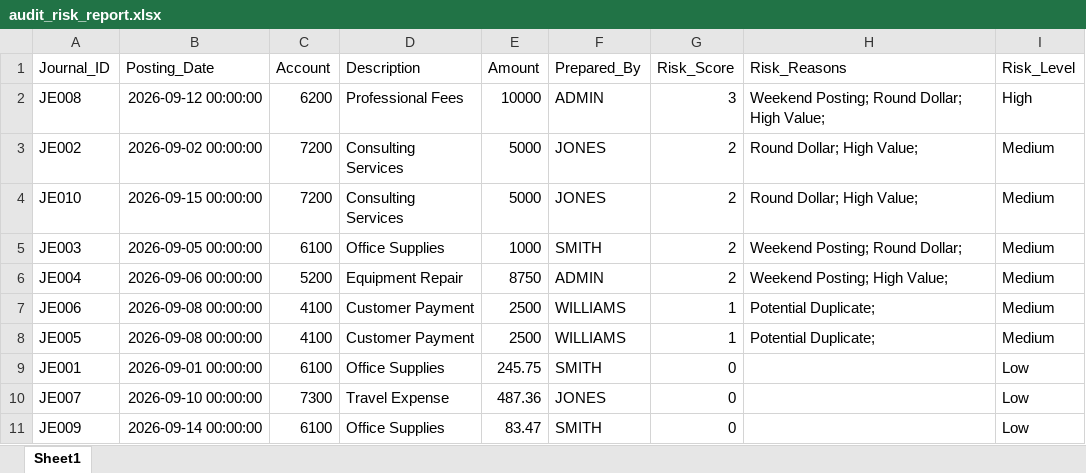
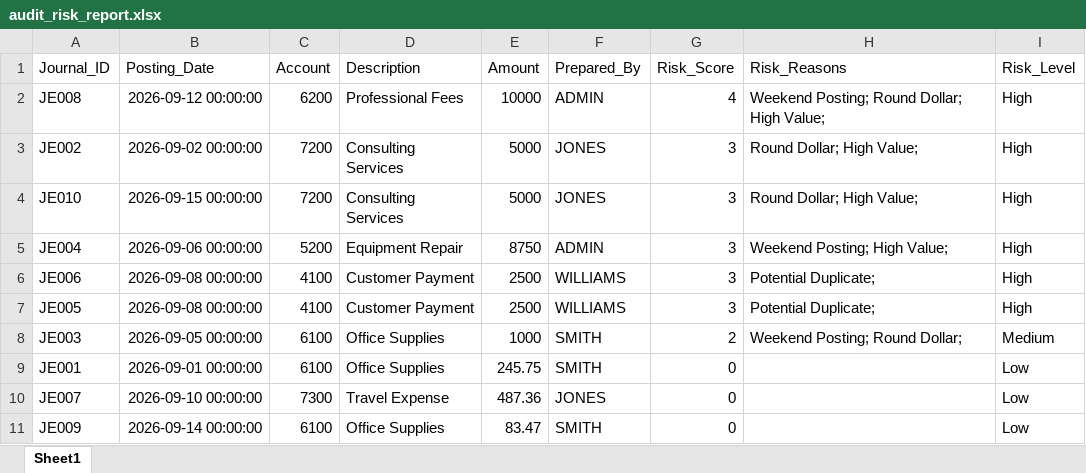
Before and after one commit to S-BOTS/ai-audit-lab, an Excel workbook: output/audit_risk_report.xlsx, sheet Sheet1, drawn as a sheet; values as stored, in another font and other column widths than the file's, no borders; removed rows and columns are numbered as before the commit, all else as after; the diff names each change by its address in the sheet, - before the commit and + after, or states it on an @@ line.

Commit message:
Add audit configuration and validation controls

```diff
--- a/output/audit_risk_report.xlsx (sheet Sheet1)
+++ b/output/audit_risk_report.xlsx (sheet Sheet1)
-G2 (Risk_Score): 3
+G2 (Risk_Score): 4
-G3:G4 (Risk_Score): 2
+G3:G4 (Risk_Score): 3
-I3:I4 (Risk_Level): Medium
+I3:I4 (Risk_Level): High
+row 5: JE004 | 2026-09-06 00:00:00 | 5200 | Equipment Repair | 8750 | ADMIN | 3 | Weekend Posting; High Value; | High
+row 6: JE006 | 2026-09-08 00:00:00 | 4100 | Customer Payment | 2500 | WILLIAMS | 3 | Potential Duplicate; | High
+row 7: JE005 | 2026-09-08 00:00:00 | 4100 | Customer Payment | 2500 | WILLIAMS | 3 | Potential Duplicate; | High
-row 6: JE004 | 2026-09-06 00:00:00 | 5200 | Equipment Repair | 8750 | ADMIN | 2 | Weekend Posting; High Value; | Medium
-row 7: JE006 | 2026-09-08 00:00:00 | 4100 | Customer Payment | 2500 | WILLIAMS | 1 | Potential Duplicate; | Medium
-row 8: JE005 | 2026-09-08 00:00:00 | 4100 | Customer Payment | 2500 | WILLIAMS | 1 | Potential Duplicate; | Medium
```
Also changed, not shown: 2 other files.
